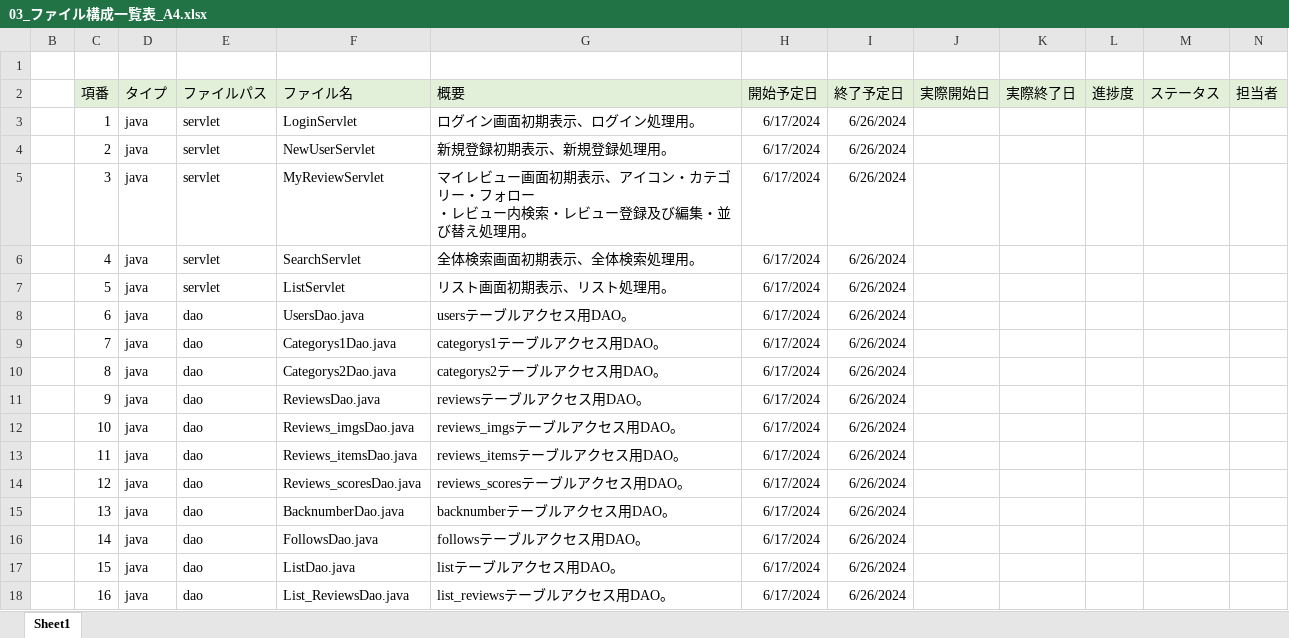
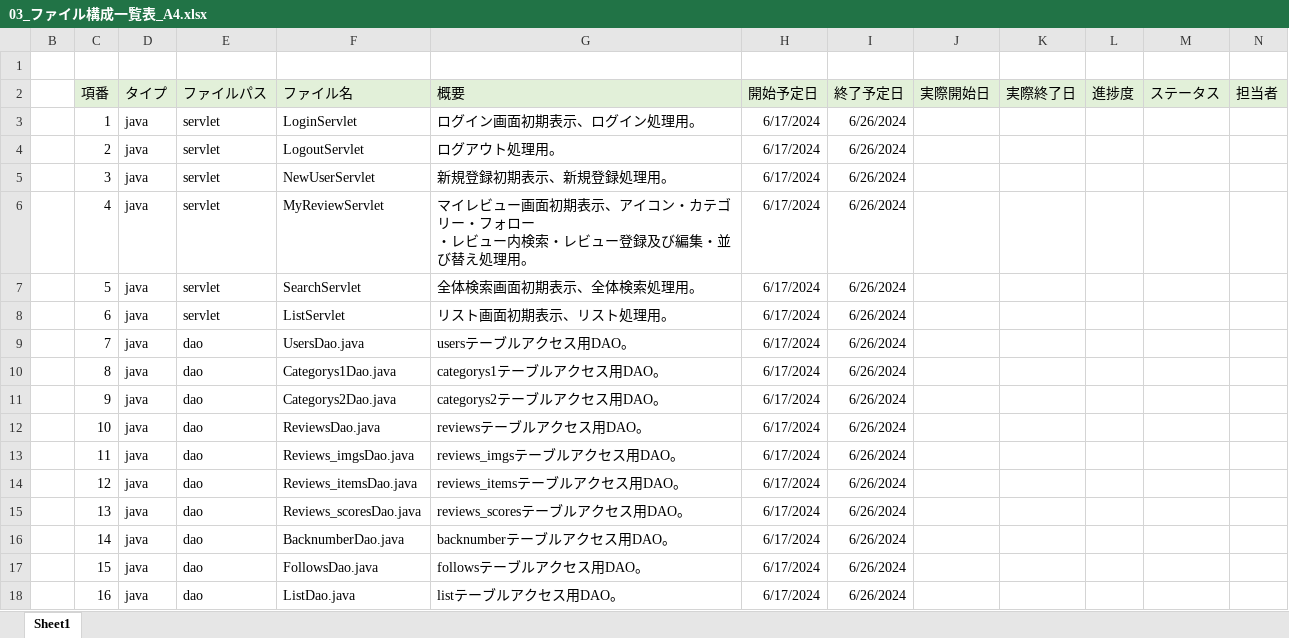
Before and after one commit to plusdojo2024/A4, an Excel workbook: doc/03_内部設計/03_ファイル構成一覧表_A4.xlsx, sheet Sheet1, drawn as a sheet; only a part is shown; values as stored, in another font and other column widths than the file's, no borders; ↵ is a line break in a cell; the diff covers the shown part only; the diff names each change by its address in the sheet, - before the commit and + after, or states it on an @@ line.

Commit message:
お願いします！

```diff
--- a/doc/03_内部設計/03_ファイル構成一覧表_A4.xlsx (sheet Sheet1)
+++ b/doc/03_内部設計/03_ファイル構成一覧表_A4.xlsx (sheet Sheet1)
-F4 (ファイル名): NewUserServlet
+F4 (ファイル名): LogoutServlet
-G4 (概要): 新規登録初期表示、新規登録処理用。
+G4 (概要): ログアウト処理用。
-F5 (ファイル名): MyReviewServlet
+F5 (ファイル名): NewUserServlet
-G5 (概要): マイレビュー画面初期表示、アイコン・カテゴリー・フォロー ↵ ・レビュー内検索・レビュー登録及び編集・並び替え処理用。
+G5 (概要): 新規登録初期表示、新規登録処理用。
-F6 (ファイル名): SearchServlet
+F6 (ファイル名): MyReviewServlet
-G6 (概要): 全体検索画面初期表示、全体検索処理用。
+G6 (概要): マイレビュー画面初期表示、アイコン・カテゴリー・フォロー ↵ ・レビュー内検索・レビュー登録及び編集・並び替え処理用。
-F7 (ファイル名): ListServlet
+F7 (ファイル名): SearchServlet
-G7 (概要): リスト画面初期表示、リスト処理用。
+G7 (概要): 全体検索画面初期表示、全体検索処理用。
-E8 (ファイルパス): dao
+E8 (ファイルパス): servlet
-F8 (ファイル名): UsersDao.java
+F8 (ファイル名): ListServlet
-G8 (概要): usersテーブルアクセス用DAO。
+G8 (概要): リスト画面初期表示、リスト処理用。
-F9 (ファイル名): Categorys1Dao.java
+F9 (ファイル名): UsersDao.java
-G9 (概要): categorys1テーブルアクセス用DAO。
+G9 (概要): usersテーブルアクセス用DAO。
-F10 (ファイル名): Categorys2Dao.java
+F10 (ファイル名): Categorys1Dao.java
-G10 (概要): categorys2テーブルアクセス用DAO。
+G10 (概要): categorys1テーブルアクセス用DAO。
-F11 (ファイル名): ReviewsDao.java
+F11 (ファイル名): Categorys2Dao.java
-G11 (概要): reviewsテーブルアクセス用DAO。
+G11 (概要): categorys2テーブルアクセス用DAO。
-F12 (ファイル名): Reviews_imgsDao.java
+F12 (ファイル名): ReviewsDao.java
-G12 (概要): reviews_imgsテーブルアクセス用DAO。
+G12 (概要): reviewsテーブルアクセス用DAO。
-F13 (ファイル名): Reviews_itemsDao.java
+F13 (ファイル名): Reviews_imgsDao.java
-G13 (概要): reviews_itemsテーブルアクセス用DAO。
+G13 (概要): reviews_imgsテーブルアクセス用DAO。
-F14 (ファイル名): Reviews_scoresDao.java
+F14 (ファイル名): Reviews_itemsDao.java
-G14 (概要): reviews_scoresテーブルアクセス用DAO。
+G14 (概要): reviews_itemsテーブルアクセス用DAO。
-F15 (ファイル名): BacknumberDao.java
+F15 (ファイル名): Reviews_scoresDao.java
-G15 (概要): backnumberテーブルアクセス用DAO。
+G15 (概要): reviews_scoresテーブルアクセス用DAO。
-F16 (ファイル名): FollowsDao.java
+F16 (ファイル名): BacknumberDao.java
-G16 (概要): followsテーブルアクセス用DAO。
+G16 (概要): backnumberテーブルアクセス用DAO。
-F17 (ファイル名): ListDao.java
+F17 (ファイル名): FollowsDao.java
-G17 (概要): listテーブルアクセス用DAO。
+G17 (概要): followsテーブルアクセス用DAO。
-F18 (ファイル名): List_ReviewsDao.java
+F18 (ファイル名): ListDao.java
-G18 (概要): list_reviewsテーブルアクセス用DAO。
+G18 (概要): listテーブルアクセス用DAO。
```
Also changed, not shown: 1 added row and 49 edited cells elsewhere in this sheet.
